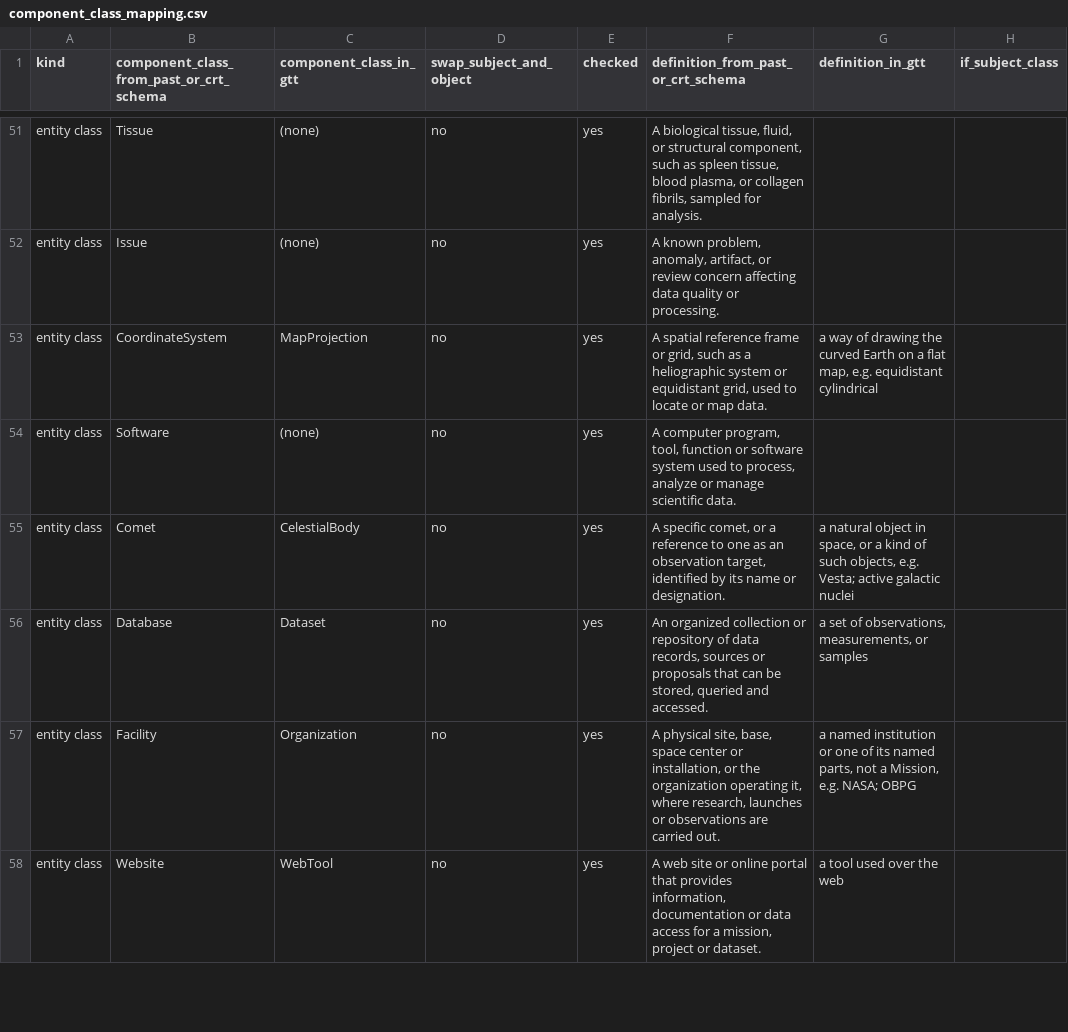
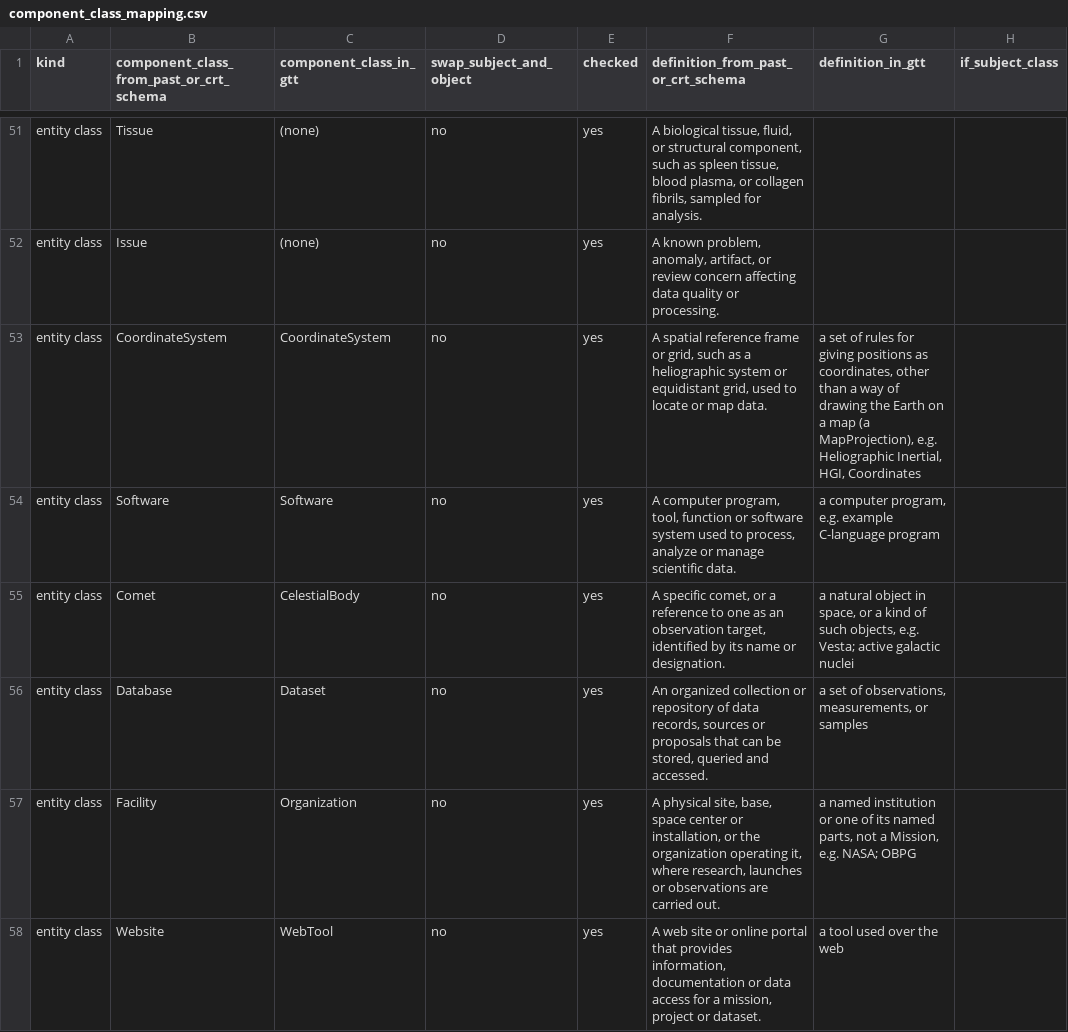
Before and after one commit to iulia-iordanescu/datanasagov_KG_proj, a CSV file: annotations/component_class_mapping.csv, drawn as a sheet; only a part is shown, gaps mark what is left out; the diff covers the shown part only; the diff names each change by its address in the sheet, - before the commit and + after, or states it on an @@ line.

Commit message:
Translation table: the rows changed by the decisions of 2026-10-31 and 2026-11-01, checked (2026-11-01). Kept after their ground truth definitions changed: PhysicalQuantity, Spacecraft and SpaceStation to Platform, Document, Paper to Document, Mission, SOURCED_FROM and OBSERVED_BY to FROM_PLATFORM. Translated now to the new ground truth schema entries that fit them: Campaign, DataFormat to FileFormat, CoordinateSystem, Software, Unit, Aircraft to Platform, EmailAddress, HAS_FORMAT to HAS_FILE_FORMAT, COORDINATED_WITH, HAS_UNIT, EXTENDS, HAS_COORDINATE_SYSTEM (MAPPED_INTO before: the current schema has no map projection to tell apart). Two conditional rows: HAS_CONTACT to HAS_CONTACT_POINT when the object is an EmailAddress (otherwise none), MEASURES to MEASURES when the subject is an Instrument (otherwise HAS_MEASUREMENTS_OF). Q2, Q4, Q15 and Q21 quote the rows as they are.

```diff
--- a/annotations/component_class_mapping.csv
+++ b/annotations/component_class_mapping.csv
-C53 (component_class_in_gtt): MapProjection
+C53 (component_class_in_gtt): CoordinateSystem
-G53 (definition_in_gtt): a way of drawing the curved Earth on a flat map, e.g. equidistant cylindrical
+G53 (definition_in_gtt): a set of rules for giving positions as coordinates, other than a way of drawing the Earth on a map (a MapProjection), e.g. Heliographic Inertial, HGI, Coordinates
-C54 (component_class_in_gtt): (none)
+C54 (component_class_in_gtt): Software
-G54 (definition_in_gtt): (empty)
+G54 (definition_in_gtt): a computer program, e.g. example C-language program
```
Also changed, not shown: 2 added rows and 38 edited cells elsewhere in this file, 1 other file.
